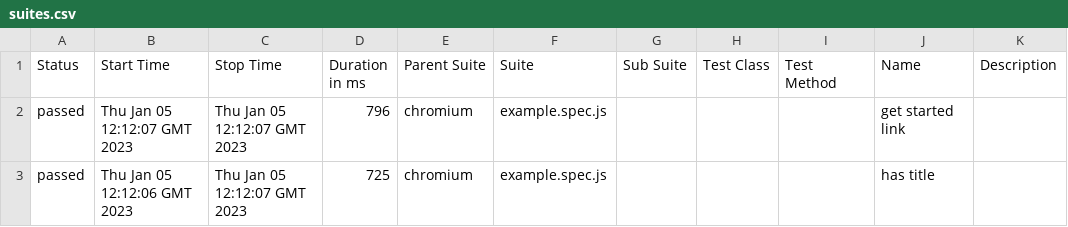
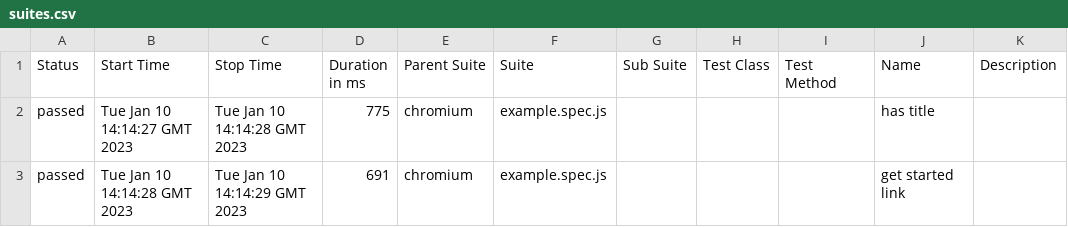
Before and after one commit to PierreSwtich/Playwright_Allure_Report_Guide, a CSV file: data/suites.csv, drawn as a sheet.

Commit message:
Build: (53ff0de) test

```diff
--- a/data/suites.csv
+++ b/data/suites.csv
@@ -1,3 +1,3 @@
 "Status","Start Time","Stop Time","Duration in ms","Parent Suite","Suite","Sub Suite","Test Class","Test Method","Name","Description"
-"passed","Thu Jan 05 12:12:07 GMT 2023","Thu Jan 05 12:12:07 GMT 2023","796","chromium","example.spec.js","","","","get started link",""
-"passed","Thu Jan 05 12:12:06 GMT 2023","Thu Jan 05 12:12:07 GMT 2023","725","chromium","example.spec.js","","","","has title",""
+"passed","Tue Jan 10 14:14:27 GMT 2023","Tue Jan 10 14:14:28 GMT 2023","775","chromium","example.spec.js","","","","has title",""
+"passed","Tue Jan 10 14:14:28 GMT 2023","Tue Jan 10 14:14:29 GMT 2023","691","chromium","example.spec.js","","","","get started link",""
```
Also changed, not shown: 26 other files.
